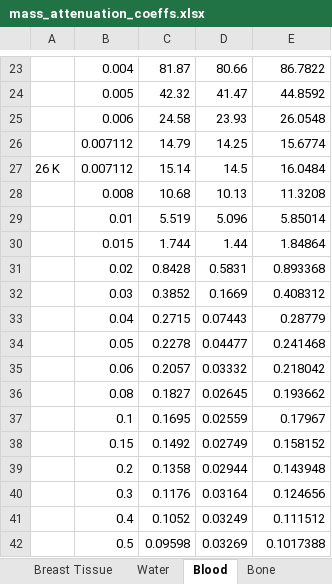
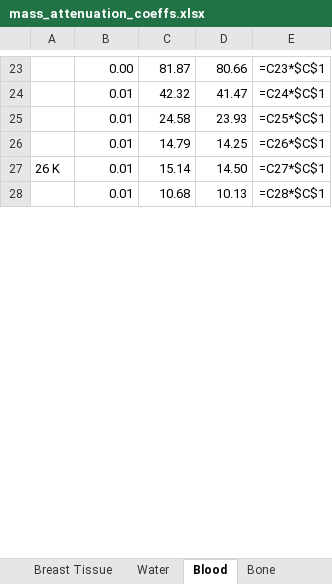
Before and after one commit to SunnyRT/GG2_CT_reconstruction, an Excel workbook: mass_attenuation_coeffs.xlsx, sheet Blood, drawn as a sheet; only a part is shown, gaps mark what is left out; values as stored, in another font and other column widths than the file's, no borders; formulas without a stored value are shown as written; removed rows and columns are numbered as before the commit, all else as after; the diff covers the shown part only; the diff names each change by its address in the sheet, - before the commit and + after, or states it on an @@ line.

```diff
--- a/mass_attenuation_coeffs.xlsx (sheet Blood)
+++ b/mass_attenuation_coeffs.xlsx (sheet Blood)
-B23: 0.004
+B23: 0.00
-E23: 86.7822
+E23: =C23*$C$1
-B24: 0.005
+B24: 0.01
-E24: 44.8592
+E24: =C24*$C$1
-B25: 0.006
+B25: 0.01
-E25: 26.0548
+E25: =C25*$C$1
-B26:B27: 0.007112
+B26:B27: 0.01
-E26: 15.6774
+E26: =C26*$C$1
-D27: 14.5
+D27: 14.50
-E27: 16.0484
+E27: =C27*$C$1
-B28: 0.008
+B28: 0.01
-E28: 11.3208
+E28: =C28*$C$1
-row 29:  | 0.01 | 5.519 | 5.096 | 5.85014
-row 30:  | 0.015 | 1.744 | 1.44 | 1.84864
-row 31:  | 0.02 | 0.8428 | 0.5831 | 0.893368
-row 32:  | 0.03 | 0.3852 | 0.1669 | 0.408312
-row 33:  | 0.04 | 0.2715 | 0.07443 | 0.28779
-row 34:  | 0.05 | 0.2278 | 0.04477 | 0.241468
-row 35:  | 0.06 | 0.2057 | 0.03332 | 0.218042
-row 36:  | 0.08 | 0.1827 | 0.02645 | 0.193662
-row 37:  | 0.1 | 0.1695 | 0.02559 | 0.17967
-row 38:  | 0.15 | 0.1492 | 0.02749 | 0.158152
-row 39:  | 0.2 | 0.1358 | 0.02944 | 0.143948
-row 40:  | 0.3 | 0.1176 | 0.03164 | 0.124656
-row 41:  | 0.4 | 0.1052 | 0.03249 | 0.111512
-row 42:  | 0.5 | 0.09598 | 0.03269 | 0.1017388
```
Also changed, not shown: 45 added rows, 31 removed rows and cell formats elsewhere in this sheet, sheet Materials, sheet Sources, sheet Bone, sheet Soft Tissue, sheet Breast Tissue, sheet Adipose, 12 more sheets, charts or pictures, 11 other files.
